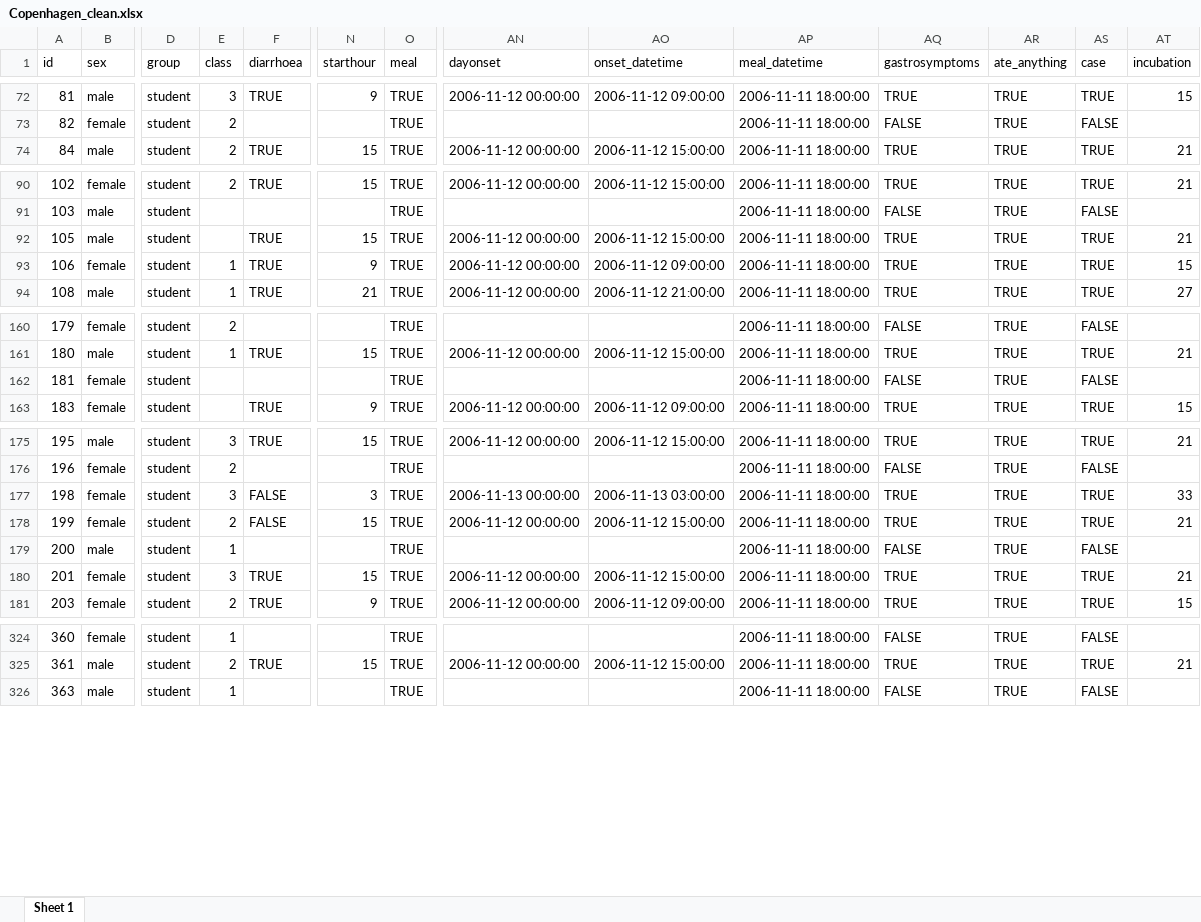
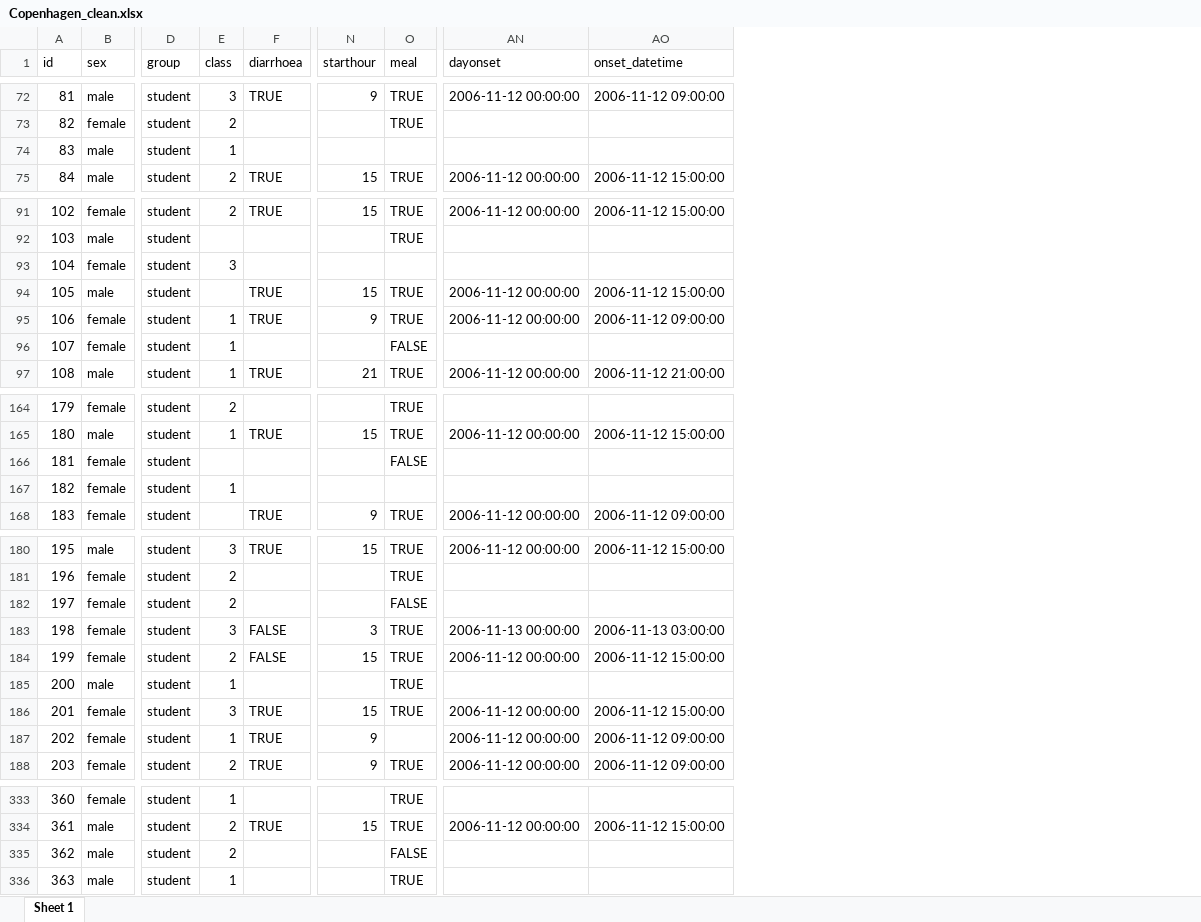
Before and after one commit to EPIET/IntroductoryCourse, an Excel workbook: Copenhagen_introsim/data/Copenhagen_clean.xlsx, sheet Sheet 1, drawn as a sheet; only a part is shown, gaps mark what is left out; values as stored, in another font and other column widths than the file's, no cell formats; removed rows and columns are numbered as before the commit, all else as after; rows hold the shown columns only; the diff covers the shown part only; the diff names each change by its address in the sheet, - before the commit and + after, or states it on an @@ line.

```diff
--- a/Copenhagen_introsim/data/Copenhagen_clean.xlsx (sheet Sheet 1)
+++ b/Copenhagen_introsim/data/Copenhagen_clean.xlsx (sheet Sheet 1)
-column AP (meal_datetime), rows 72-74: all 2006-11-11 18:00:00; rows 90-94: all 2006-11-11 18:00:00; rows 160-163: all 2006-11-11 18:00:00; rows 175-181: all 2006-11-11 18:00:00; rows 324-326: all 2006-11-11 18:00:00
-column AQ (gastrosymptoms), rows 72-74: TRUE | FALSE | TRUE; rows 90-94: TRUE | FALSE | TRUE | TRUE | TRUE; rows 160-163: FALSE | TRUE | FALSE | TRUE; rows 175-181: TRUE | FALSE | TRUE | TRUE | FALSE | TRUE | TRUE; rows 324-326: FALSE | TRUE | FALSE
-column AR (ate_anything), rows 72-74: all TRUE; rows 90-94: all TRUE; rows 160-163: all TRUE; rows 175-181: all TRUE; rows 324-326: all TRUE
-column AS (case), rows 72-74: TRUE | FALSE | TRUE; rows 90-94: TRUE | FALSE | TRUE | TRUE | TRUE; rows 160-163: FALSE | TRUE | FALSE | TRUE; rows 175-181: TRUE | FALSE | TRUE | TRUE | FALSE | TRUE | TRUE; rows 324-326: FALSE | TRUE | FALSE
-column AT (incubation), rows 72-74: 15 |  | 21; rows 90-94: 21 |  | 21 | 15 | 27; rows 161-163: 21 |  | 15; rows 175-181: 21 |  | 33 | 21 |  | 21 | 15; row 325: 21
+row 74: 83 | male | student | 1
+row 93: 104 | female | student | 3
+row 96: 107 | female | student | 1 |  |  | FALSE
-O166 (meal): TRUE
+O166 (meal): FALSE
+row 167: 182 | female | student | 1
+row 182: 197 | female | student | 2 |  |  | FALSE
+row 187: 202 | female | student | 1 | TRUE | 9 |  | 2006-11-12 00:00:00 | 2006-11-12 09:00:00
+row 335: 362 | male | student | 2 |  |  | FALSE
```
Also changed, not shown: 6 added rows and 6 edited cells elsewhere in this sheet, cell formats, 8 other files.
